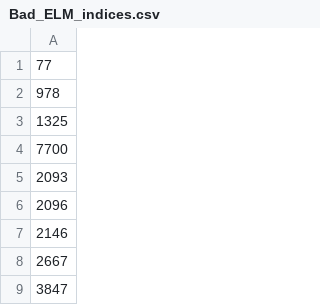
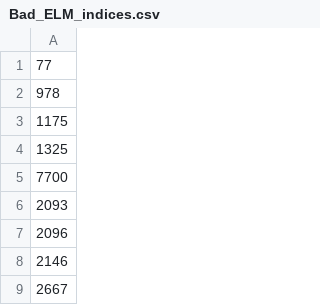
Before and after one commit to PlasmaControl/bes-ml, a CSV file: bes_data/elm_data_tools/Bad_ELM_indices.csv, drawn as a sheet; only a part is shown; the shorter side is filled out with more unchanged rows.

```diff
--- a/bes_data/elm_data_tools/Bad_ELM_indices.csv
+++ b/bes_data/elm_data_tools/Bad_ELM_indices.csv
@@ -2,2 +2,3 @@
 978
+1175
 1325
```
Also changed, not shown: 6 other files.
